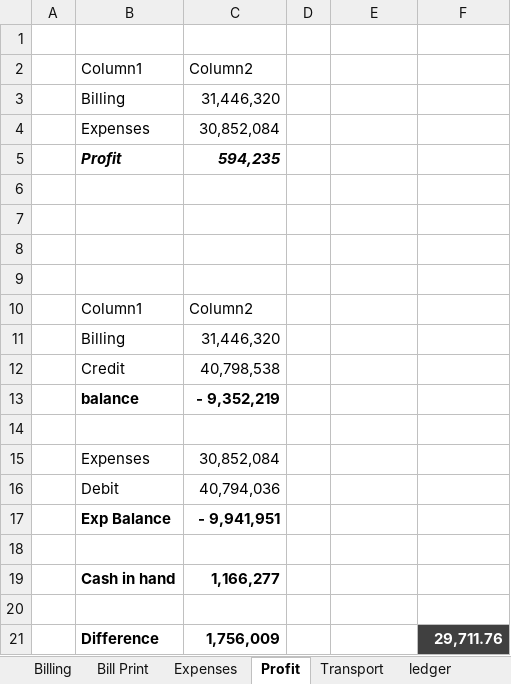
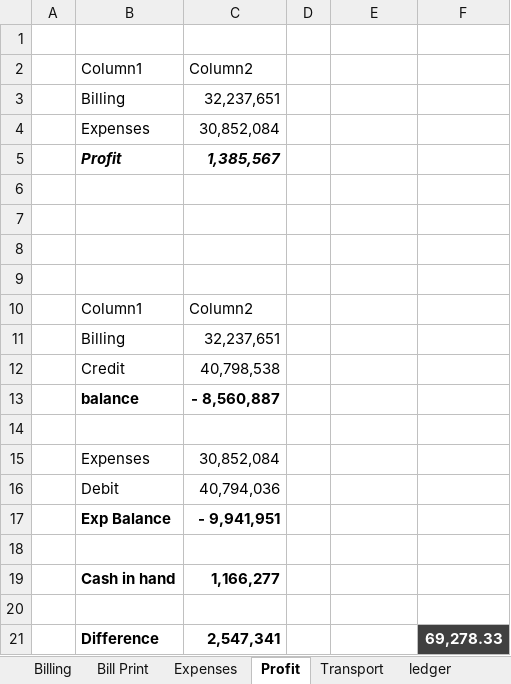
Before and after one commit to omerrazzaq4/Alhamd_April, an Excel workbook: Factory_Khata_April.xlsx, sheet Profit, drawn as a sheet; values as stored, in another font and other column widths than the file's, no borders; table styles not drawn; the diff names each change by its address in the sheet, - before the commit and + after, or states it on an @@ line.

```diff
--- a/Factory_Khata_April.xlsx (sheet Profit)
+++ b/Factory_Khata_April.xlsx (sheet Profit)
-C3: 31,446,320
+C3: 32,237,651
-C5: 594,235
+C5: 1,385,567
-C11: 31,446,320
+C11: 32,237,651
-C13: - 9,352,219
+C13: - 8,560,887
-C21: 1,756,009
+C21: 2,547,341
-F21: 29,711.76
+F21: 69,278.33
```
Also changed, not shown: sheet ledger, sheet pivot, sheet Billing, sheet Cashbook, sheet Expenses, sheet Balance, formulas that keep their value, charts or pictures.
